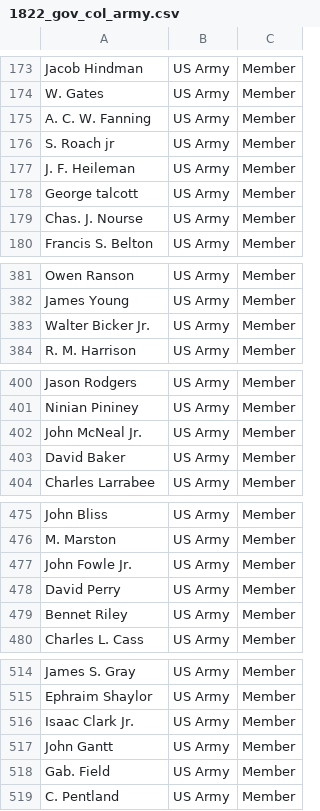
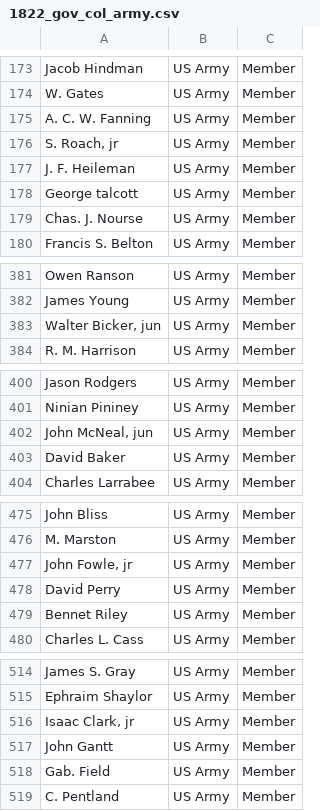
Before and after one commit to georgeoberle/networkspresentation, a CSV file: Data/1822_gov_col_army.csv, drawn as a sheet; only a part is shown, gaps mark what is left out; the diff covers the shown part only.

```diff
--- a/Data/1822_gov_col_army.csv
+++ b/Data/1822_gov_col_army.csv
@@ -175,3 +175,3 @@ W. Gates,US Army,Member
 A. C. W. Fanning,US Army,Member
-S. Roach jr,US Army,Member
+"S. Roach, jr",US Army,Member
 J. F. Heileman,US Army,Member
@@ -382,3 +382,3 @@ Owen Ranson,US Army,Member
 James Young,US Army,Member
-Walter Bicker Jr.,US Army,Member
+"Walter Bicker, jun",US Army,Member
 R. M. Harrison,US Army,Member
@@ -401,3 +401,3 @@ Jason Rodgers,US Army,Member
 Ninian Pininey,US Army,Member
-John McNeal Jr.,US Army,Member
+"John McNeal, jun",US Army,Member
 David Baker,US Army,Member
@@ -476,3 +476,3 @@ John Bliss,US Army,Member
 M. Marston,US Army,Member
-John Fowle Jr.,US Army,Member
+"John Fowle, jr",US Army,Member
 David Perry,US Army,Member
@@ -515,3 +515,3 @@ James S. Gray,US Army,Member
 Ephraim Shaylor,US Army,Member
-Isaac Clark Jr.,US Army,Member
+"Isaac Clark, jr",US Army,Member
 John Gantt,US Army,Member
```
Also changed, not shown: 7 edited cells elsewhere in this file, 7 other files.
